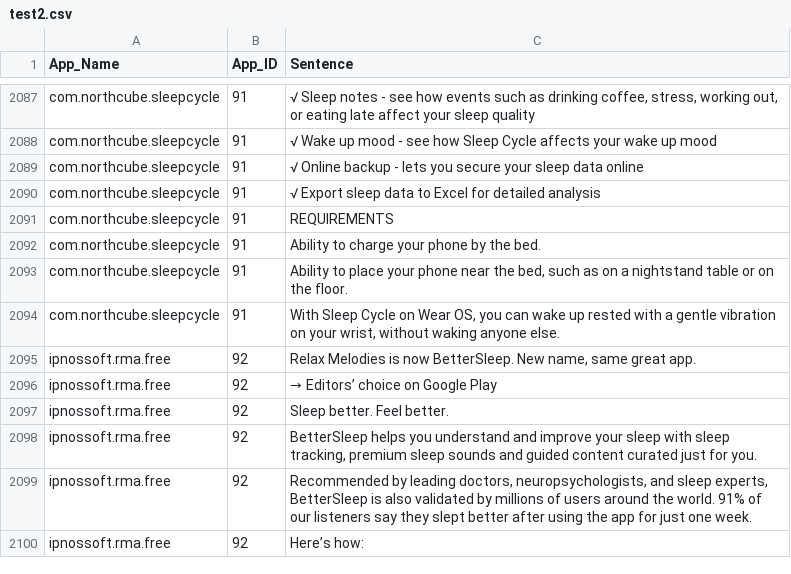
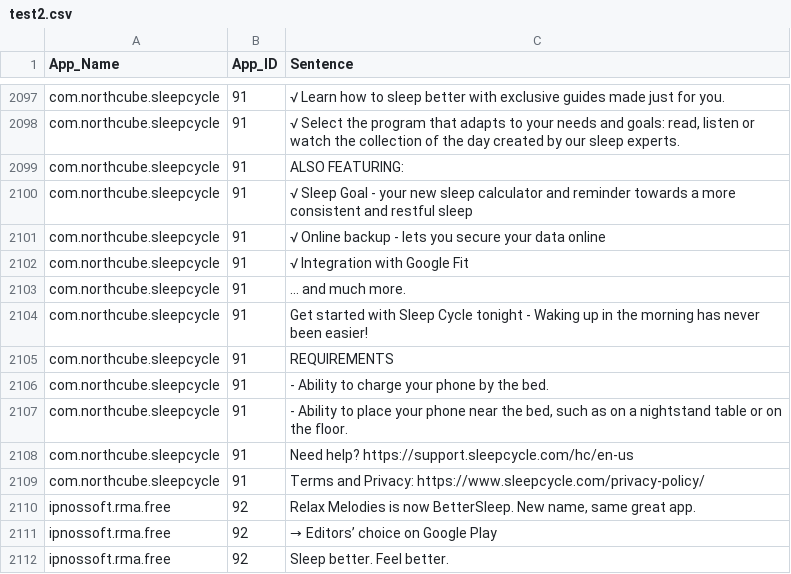
Before and after one commit to ethamCS/GDPR-Permission-Description-Fidelity, a CSV file: test2.csv, drawn as a sheet; only a part is shown, gaps mark what is left out; the shorter side is filled out with more unchanged rows; addresses are those after the commit; the diff covers the shown part only; the diff names each change by its address in the sheet, - before the commit and + after, or states it on an @@ line.

Commit message:
Completed Data Set

```diff
--- a/test2.csv
+++ b/test2.csv
-C2097 (Sentence): √ Sleep notes - see how events such as drinking coffee, stress, working out, or eating late affect your sleep quality
+C2097 (Sentence): √ Learn how to sleep better with exclusive guides made just for you.
+row 2098: com.northcube.sleepcycle | 91 | √ Select the program that adapts to your needs and goals: read, listen or watch the collection of the day created by our sleep experts.
+row 2099: com.northcube.sleepcycle | 91 | ALSO FEATURING:
-C2100 (Sentence): √ Wake up mood - see how Sleep Cycle affects your wake up mood
+C2100 (Sentence): √ Sleep Goal - your new sleep calculator and reminder towards a more consistent and restful sleep
-C2101 (Sentence): …secure your sleep data online
+C2101 (Sentence): …secure your data online
+row 2102: com.northcube.sleepcycle | 91 | √ Integration with Google Fit
+row 2103: com.northcube.sleepcycle | 91 | … and much more.
-C2104 (Sentence): √ Export sleep data to Excel for detailed analysis
+C2104 (Sentence): Get started with Sleep Cycle tonight - Waking up in the morning has never been easier!
-C2106 (Sentence): Ability to charge your phone by the bed.
+C2106 (Sentence): - Ability to charge your phone by the bed.
-C2107 (Sentence): Ability to…
+C2107 (Sentence): - Ability to…
+row 2108: com.northcube.sleepcycle | 91 | Need help? https://support.sleepcycle.com/hc/en-us
-C2109 (Sentence): With Sleep Cycle on Wear OS, you can wake up rested with a gentle vibration on your wrist, without waking anyone else.
+C2109 (Sentence): Terms and Privacy: https://www.sleepcycle.com/privacy-policy/
```
Also changed, not shown: 11 added rows, 1 removed row and 19 edited cells elsewhere in this file, 5 other files.
